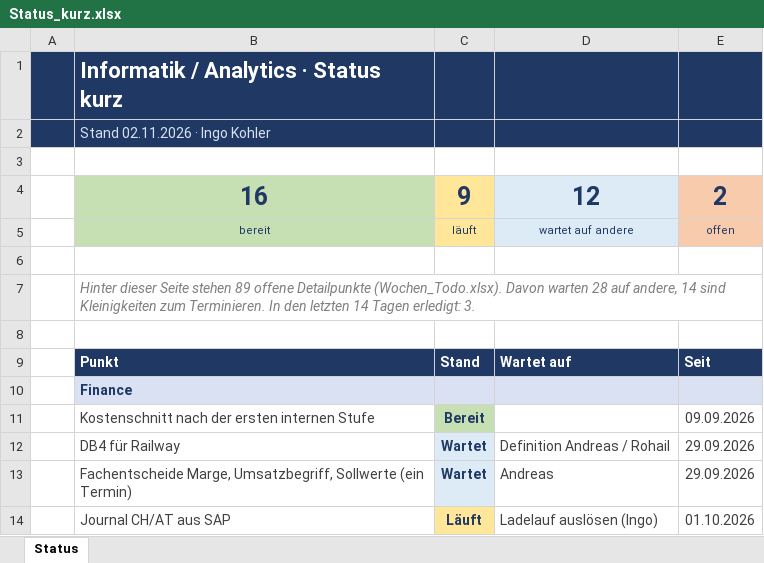
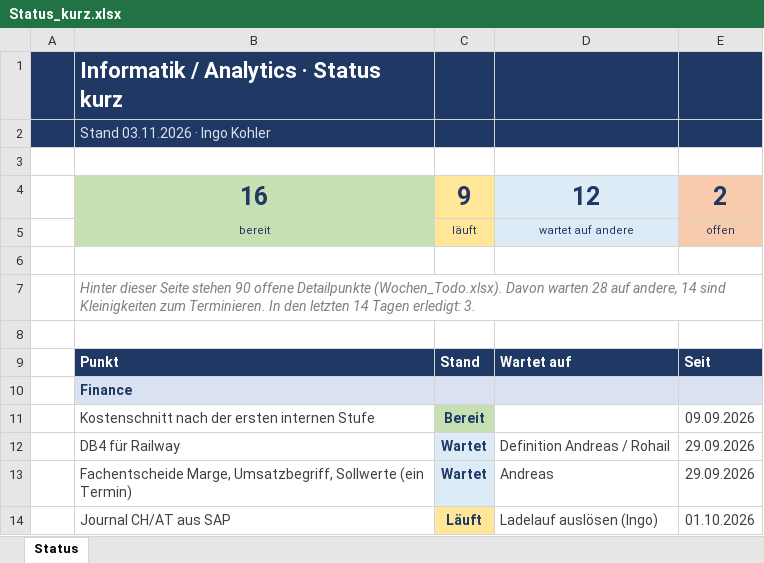
Before and after one commit to metacube2/Ai, an Excel workbook: TrafagSalesExporter/projektmanagement/Status_kurz.xlsx, sheet Status, drawn as a sheet; only a part is shown; values as stored, in another font and other column widths than the file's, no borders; the diff names each change by its address in the sheet, - before the commit and + after, or states it on an @@ line.

```diff
--- a/TrafagSalesExporter/projektmanagement/Status_kurz.xlsx (sheet Status)
+++ b/TrafagSalesExporter/projektmanagement/Status_kurz.xlsx (sheet Status)
-B2: Stand 02.11.2026 · Ingo Kohler
+B2: Stand 03.11.2026 · Ingo Kohler
-B7: …Seite stehen 89 offene Detailpunkte…
+B7: …Seite stehen 90 offene Detailpunkte…
```
Also changed, not shown: TrafagSalesExporter/projektmanagement/Wochen_Todo.xlsx, 19 other files.
